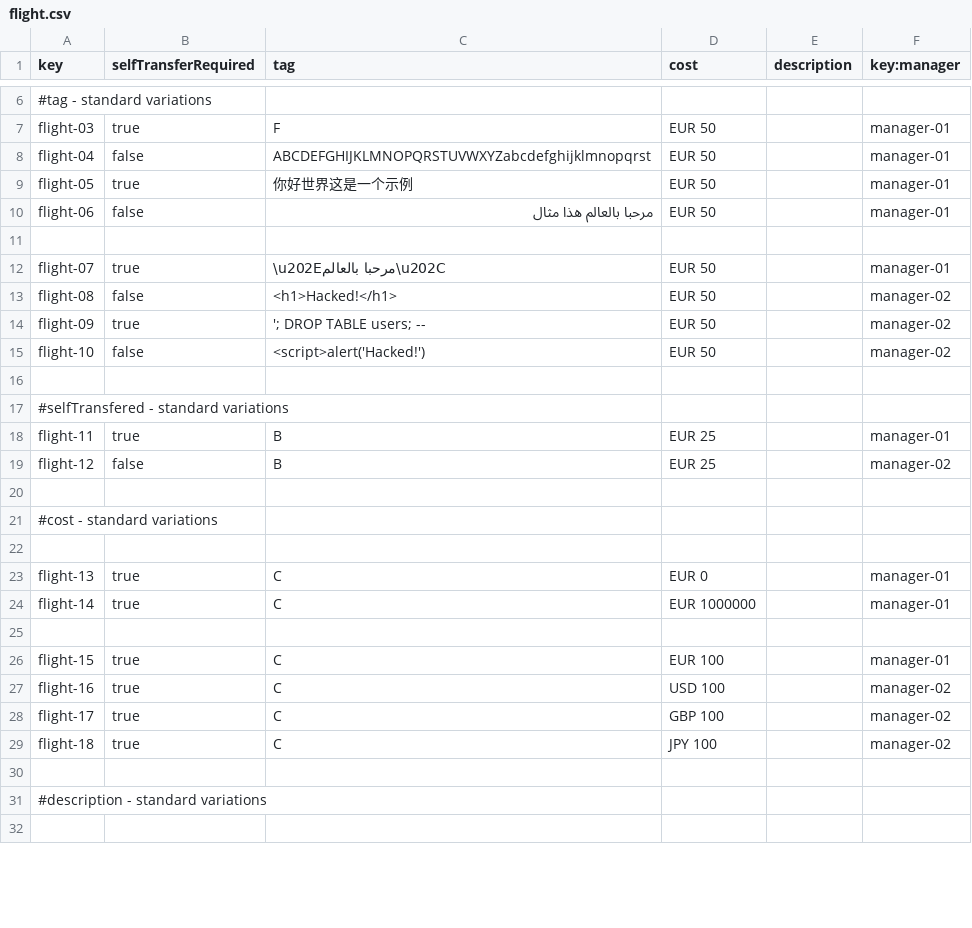
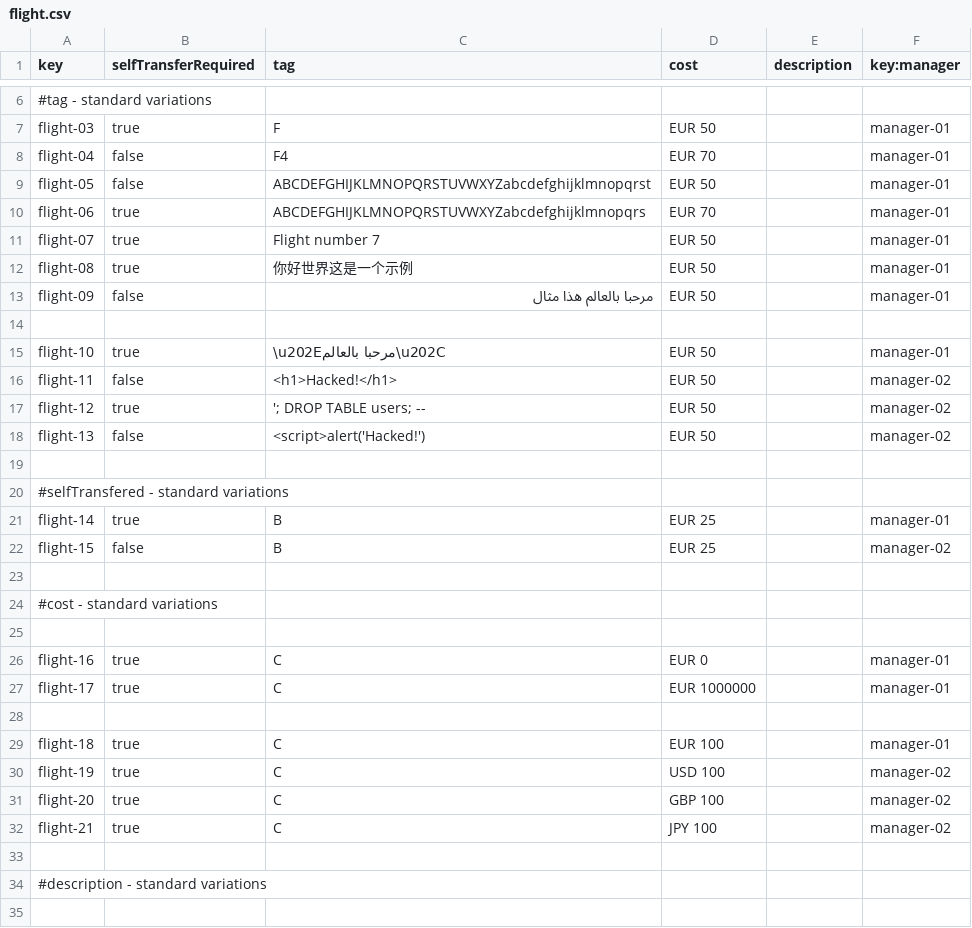
Before and after one commit to FernandoTC18/Acme-ANS-C3, a CSV file: src/main/resources/WEB-INF/data/sample/flight.csv, drawn as a sheet; only a part is shown, gaps mark what is left out; addresses are those after the commit; the diff covers the shown part only; the diff names each change by its address in the sheet, - before the commit and + after, or states it on an @@ line.

Commit message:
sample data upgraded , closes #377

```diff
--- a/src/main/resources/WEB-INF/data/sample/flight.csv
+++ b/src/main/resources/WEB-INF/data/sample/flight.csv
-C8 (tag): ABCDEFGHIJKLMNOPQRSTUVWXYZabcdefghijklmnopqrst
+C8 (tag): F4
-D8 (cost): EUR 50
+D8 (cost): EUR 70
-B9 (selfTransferRequired): true
+B9 (selfTransferRequired): false
-C9 (tag): 你好世界这是一个示例
+C9 (tag): ABCDEFGHIJKLMNOPQRSTUVWXYZabcdefghijklmnopqrst
-B10 (selfTransferRequired): false
+B10 (selfTransferRequired): true
-C10 (tag): مرحبا بالعالم هذا مثال
+C10 (tag): ABCDEFGHIJKLMNOPQRSTUVWXYZabcdefghijklmnopqrs
-D10 (cost): EUR 50
+D10 (cost): EUR 70
+row 11: flight-07 | true | Flight number 7 | EUR 50 |  | manager-01
+row 12: flight-08 | true | 你好世界这是一个示例 | EUR 50 |  | manager-01
+row 13: flight-09 | false | مرحبا بالعالم هذا مثال | EUR 50 |  | manager-01
-A15 (key): flight-07
+A15 (key): flight-10
-A16 (key): flight-08
+A16 (key): flight-11
-A17 (key): flight-09
+A17 (key): flight-12
-A18 (key): flight-10
+A18 (key): flight-13
-A21 (key): flight-11
+A21 (key): flight-14
-A22 (key): flight-12
+A22 (key): flight-15
-A26 (key): flight-13
+A26 (key): flight-16
-A27 (key): flight-14
+A27 (key): flight-17
-A29 (key): flight-15
+A29 (key): flight-18
-A30 (key): flight-16
+A30 (key): flight-19
-A31 (key): flight-17
+A31 (key): flight-20
-A32 (key): flight-18
+A32 (key): flight-21
```
Also changed, not shown: 2 added rows and 12 edited cells elsewhere in this file, src/main/resources/WEB-INF/data/initial/service.csv, src/main/resources/WEB-INF/data/sample/leg.csv.
